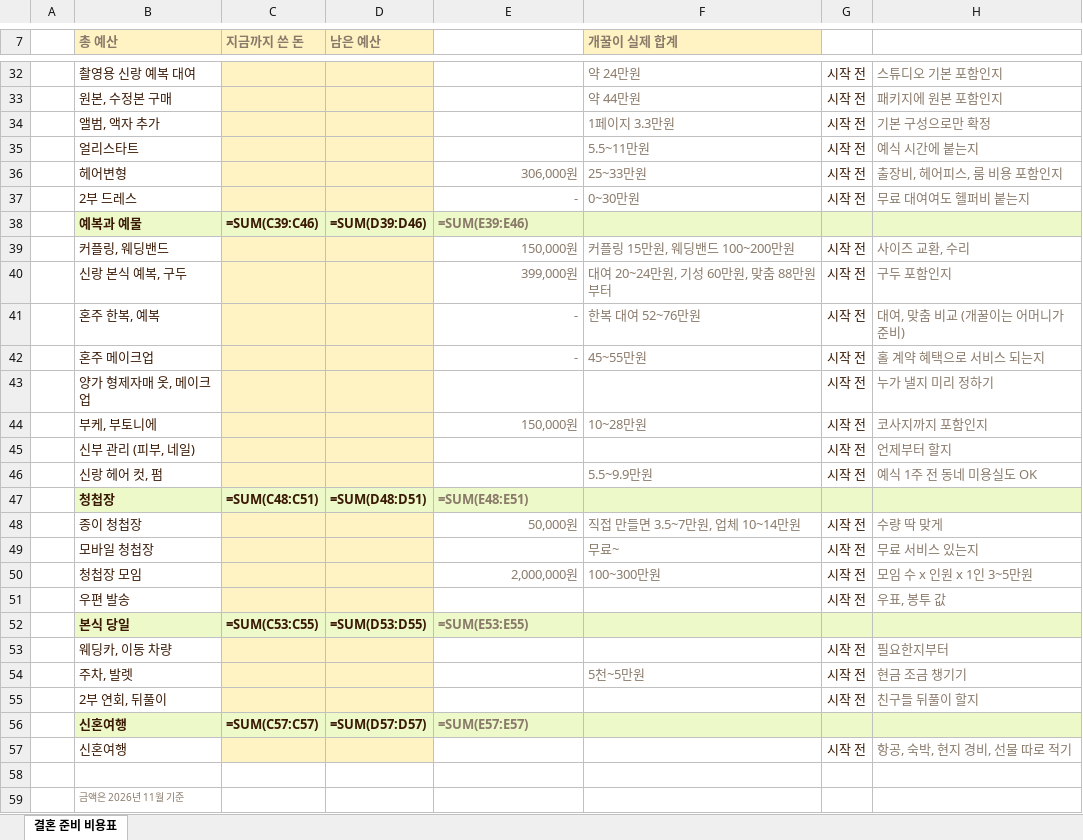
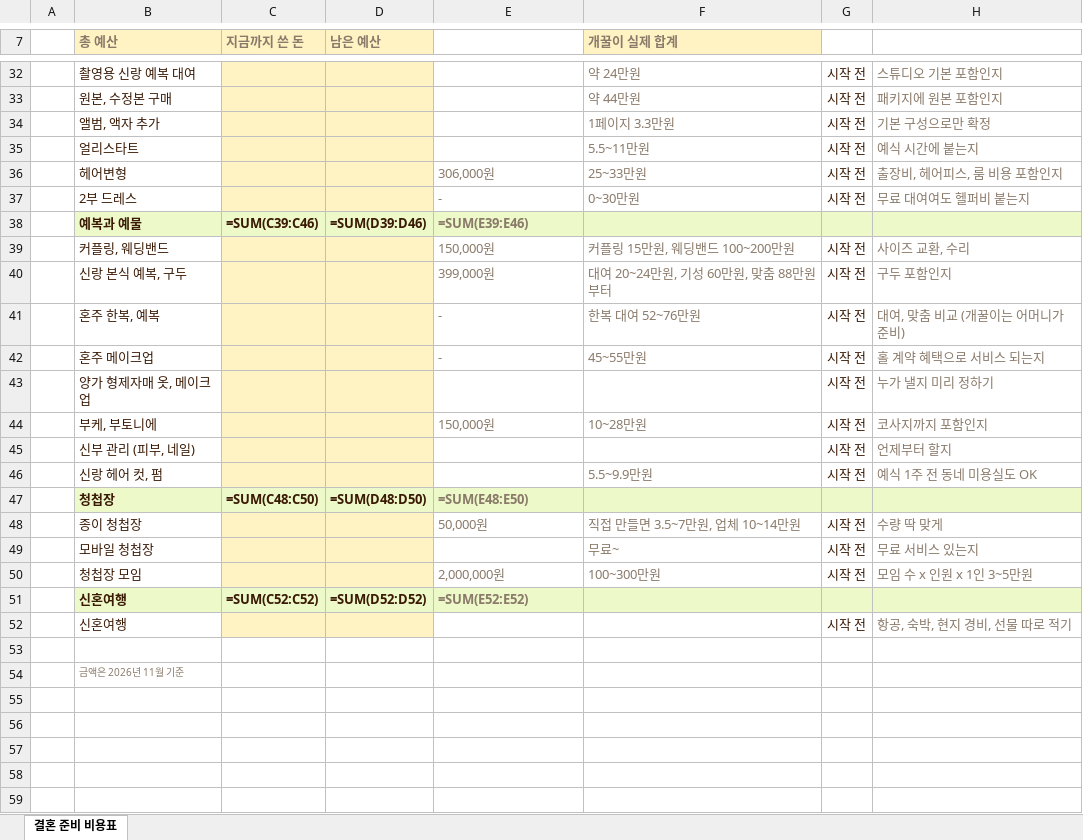
Before and after one commit to aiohhyun-ai/gaekkuri-wedding-assets, an Excel workbook: p/wedding-real-cost/wedding-budget-template.xlsx, sheet 결혼 준비 비용표, drawn as a sheet; only a part is shown, gaps mark what is left out; values as stored, in another font and other column widths than the file's, no borders; formulas without a stored value are shown as written; conditional formats not drawn; removed rows and columns are numbered as before the commit, all else as after; the diff covers the shown part only; the diff names each change by its address in the sheet, - before the commit and + after, or states it on an @@ line.

Commit message:
add p/wedding-real-cost/wedding-budget-template.xlsx

```diff
--- a/p/wedding-real-cost/wedding-budget-template.xlsx (sheet 결혼 준비 비용표)
+++ b/p/wedding-real-cost/wedding-budget-template.xlsx (sheet 결혼 준비 비용표)
-E36:E37 alignment: right
+E36:E37 alignment: left
-E39:E42 alignment: right
+E39:E42 alignment: left
-E44 alignment: right
+E44 alignment: left
-C47 (지금까지 쓴 돈): =SUM(C48:C51)
+C47 (지금까지 쓴 돈): =SUM(C48:C50)
-D47 (남은 예산): =SUM(D48:D51)
+D47 (남은 예산): =SUM(D48:D50)
-E47: =SUM(E48:E51)
+E47: =SUM(E48:E50)
-E48 alignment: right
+E48 alignment: left
-E50 alignment: right
+E50 alignment: left
-row 51:  | 우편 발송 |  |  |  |  | 시작 전 | 우표, 봉투 값
-row 52:  | 본식 당일 | =SUM(C53:C55) | =SUM(D53:D55) | =SUM(E53:E55)
-row 53:  | 웨딩카, 이동 차량 |  |  |  |  | 시작 전 | 필요한지부터
-row 54:  | 주차, 발렛 |  |  |  | 5천~5만원 | 시작 전 | 현금 조금 챙기기
-row 55:  | 2부 연회, 뒤풀이 |  |  |  |  | 시작 전 | 친구들 뒤풀이 할지
-C51 (지금까지 쓴 돈): =SUM(C57:C57)
+C51 (지금까지 쓴 돈): =SUM(C52:C52)
-D51 (남은 예산): =SUM(D57:D57)
+D51 (남은 예산): =SUM(D52:D52)
-E51: =SUM(E57:E57)
+E51: =SUM(E52:E52)
```
Also changed, not shown: 3 edited cells and cell formats elsewhere in this sheet.
